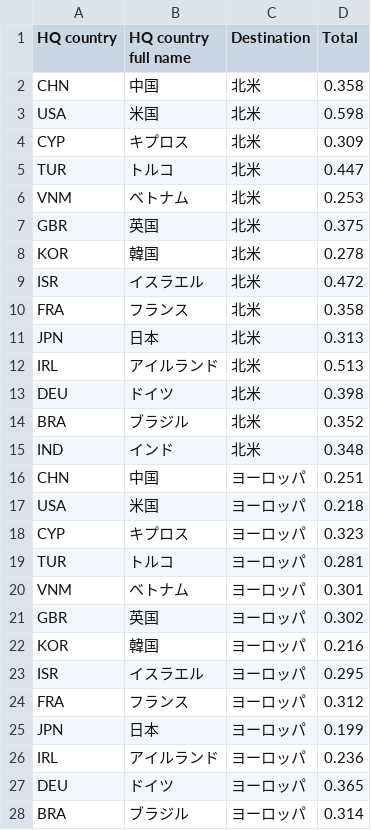
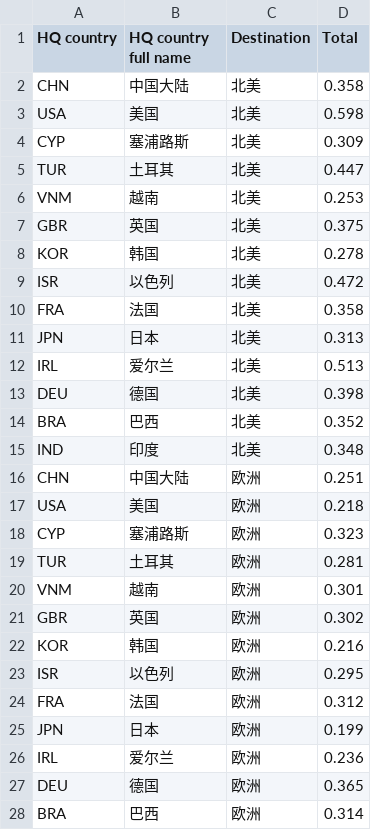
Before and after one commit to fbecerra/moloco-visualizations, a CSV file: data/data-viz3-zh.csv, drawn as a sheet; only a part is shown; the diff covers the shown part only.

Commit message:
Update data-viz3-zh.csv

```diff
--- a/data/data-viz3-zh.csv
+++ b/data/data-viz3-zh.csv
@@ -1,28 +1,28 @@
 HQ country,HQ country full name,Destination,Total
-CHN,中国,北米,0.358
-USA,米国,北米,0.598
-CYP,キプロス,北米,0.309
-TUR,トルコ,北米,0.447
-VNM,ベトナム,北米,0.253
-GBR,英国,北米,0.375
-KOR,韓国,北米,0.278
-ISR,イスラエル,北米,0.472
-FRA,フランス,北米,0.358
-JPN,日本,北米,0.313
-IRL,アイルランド,北米,0.513
-DEU,ドイツ,北米,0.398
-BRA,ブラジル,北米,0.352
-IND,インド,北米,0.348
-CHN,中国,ヨーロッパ,0.251
-USA,米国,ヨーロッパ,0.218
-CYP,キプロス,ヨーロッパ,0.323
-TUR,トルコ,ヨーロッパ,0.281
-VNM,ベトナム,ヨーロッパ,0.301
-GBR,英国,ヨーロッパ,0.302
-KOR,韓国,ヨーロッパ,0.216
-ISR,イスラエル,ヨーロッパ,0.295
-FRA,フランス,ヨーロッパ,0.312
-JPN,日本,ヨーロッパ,0.199
-IRL,アイルランド,ヨーロッパ,0.236
-DEU,ドイツ,ヨーロッパ,0.365
-BRA,ブラジル,ヨーロッパ,0.314
+CHN,中国大陆,北美,0.358
+USA,美国,北美,0.598
+CYP,塞浦路斯,北美,0.309
+TUR,土耳其,北美,0.447
+VNM,越南,北美,0.253
+GBR,英国,北美,0.375
+KOR,韩国,北美,0.278
+ISR,以色列,北美,0.472
+FRA,法国,北美,0.358
+JPN,日本,北美,0.313
+IRL,爱尔兰,北美,0.513
+DEU,德国,北美,0.398
+BRA,巴西,北美,0.352
+IND,印度,北美,0.348
+CHN,中国大陆,欧洲,0.251
+USA,美国,欧洲,0.218
+CYP,塞浦路斯,欧洲,0.323
+TUR,土耳其,欧洲,0.281
+VNM,越南,欧洲,0.301
+GBR,英国,欧洲,0.302
+KOR,韩国,欧洲,0.216
+ISR,以色列,欧洲,0.295
+FRA,法国,欧洲,0.312
+JPN,日本,欧洲,0.199
+IRL,爱尔兰,欧洲,0.236
+DEU,德国,欧洲,0.365
+BRA,巴西,欧洲,0.314
```
Also changed, not shown: 54 edited cells elsewhere in this file.
